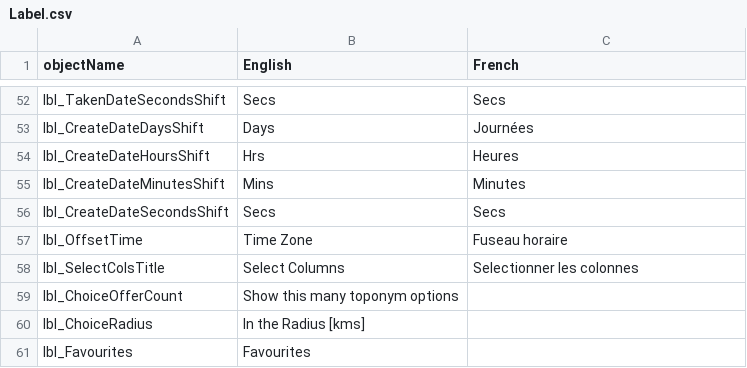
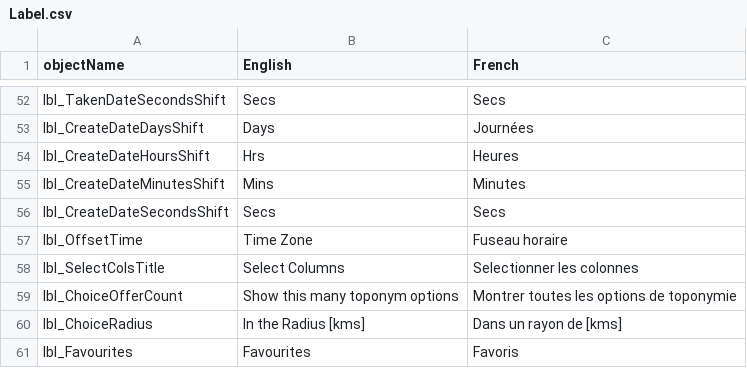
Before and after one commit to nemethviktor/GeoTagNinja, a CSV file: Resources/Languages/Label.csv, drawn as a sheet; only a part is shown, gaps mark what is left out.

Commit message:
Update french

```diff
--- a/Resources/Languages/Label.csv
+++ b/Resources/Languages/Label.csv
@@ -64,4 +64,4 @@ lbl_OffsetTime,Time Zone,Fuseau horaire
 lbl_SelectColsTitle,Select Columns,Selectionner les colonnes
-lbl_ChoiceOfferCount,Show this many toponym options,
-lbl_ChoiceRadius,In the Radius [kms],
-lbl_Favourites,Favourites,
+lbl_ChoiceOfferCount,Show this many toponym options,Montrer toutes les options de toponymie
+lbl_ChoiceRadius,In the Radius [kms],Dans un rayon de [kms]
+lbl_Favourites,Favourites,Favoris
```
